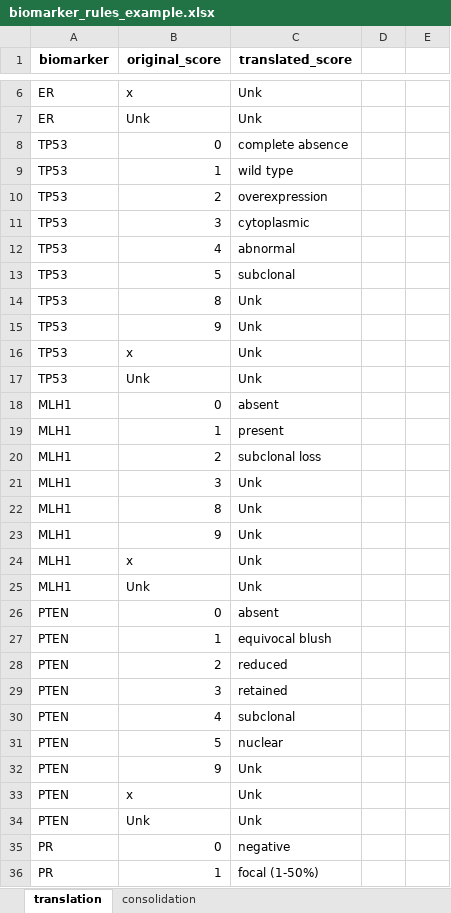
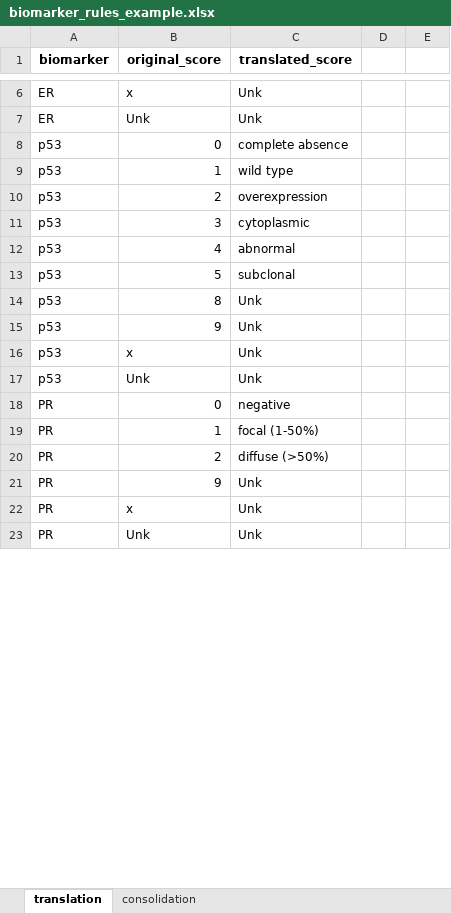
Before and after one commit to EDGEResearch-CA/TMAtools, an Excel workbook: inst/extdata/biomarker_rules_example.xlsx, sheet translation, drawn as a sheet; only a part is shown, gaps mark what is left out; the shorter side is filled out with more unchanged rows; values as stored, in another font and other column widths than the file's, no borders; removed rows and columns are numbered as before the commit, all else as after; the diff covers the shown part only; the diff names each change by its address in the sheet, - before the commit and + after, or states it on an @@ line.

Commit message:
Changed example sheet to only 2-3 biomarkers

```diff
--- a/inst/extdata/biomarker_rules_example.xlsx (sheet translation)
+++ b/inst/extdata/biomarker_rules_example.xlsx (sheet translation)
-A8:A17 (biomarker): TP53
+A8:A17 (biomarker): p53
-row 18: MLH1 | 0 | absent
-row 19: MLH1 | 1 | present
-row 20: MLH1 | 2 | subclonal loss
-row 21: MLH1 | 3 | Unk
-row 22: MLH1 | 8 | Unk
-row 23: MLH1 | 9 | Unk
-row 24: MLH1 | x | Unk
-row 25: MLH1 | Unk | Unk
-row 26: PTEN | 0 | absent
-row 27: PTEN | 1 | equivocal blush
-row 28: PTEN | 2 | reduced
-row 29: PTEN | 3 | retained
-row 30: PTEN | 4 | subclonal
-row 31: PTEN | 5 | nuclear
-row 32: PTEN | 9 | Unk
-row 33: PTEN | x | Unk
-row 34: PTEN | Unk | Unk
```
Also changed, not shown: 1 added row, 50 removed rows and 103 edited cells elsewhere in this sheet.
